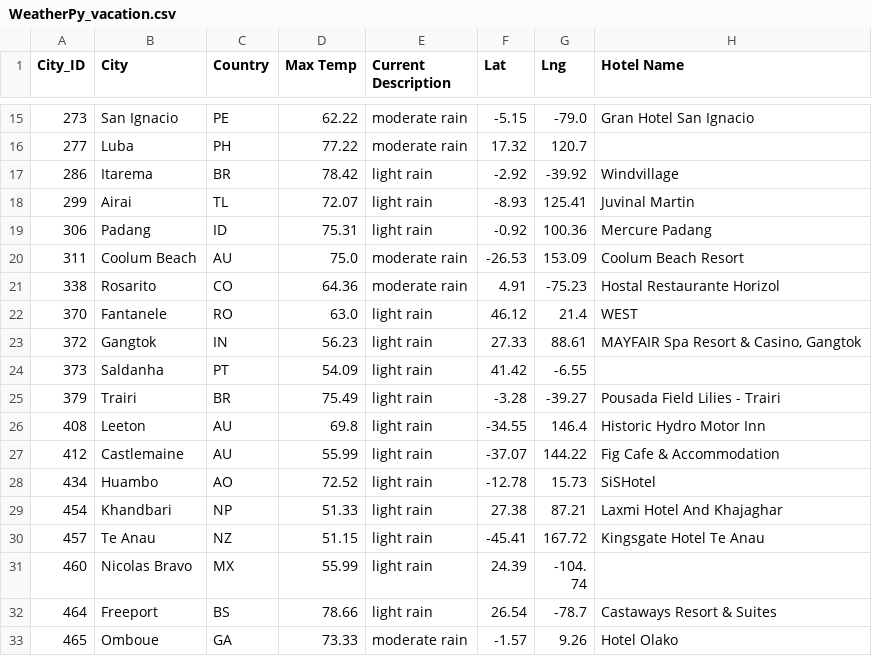
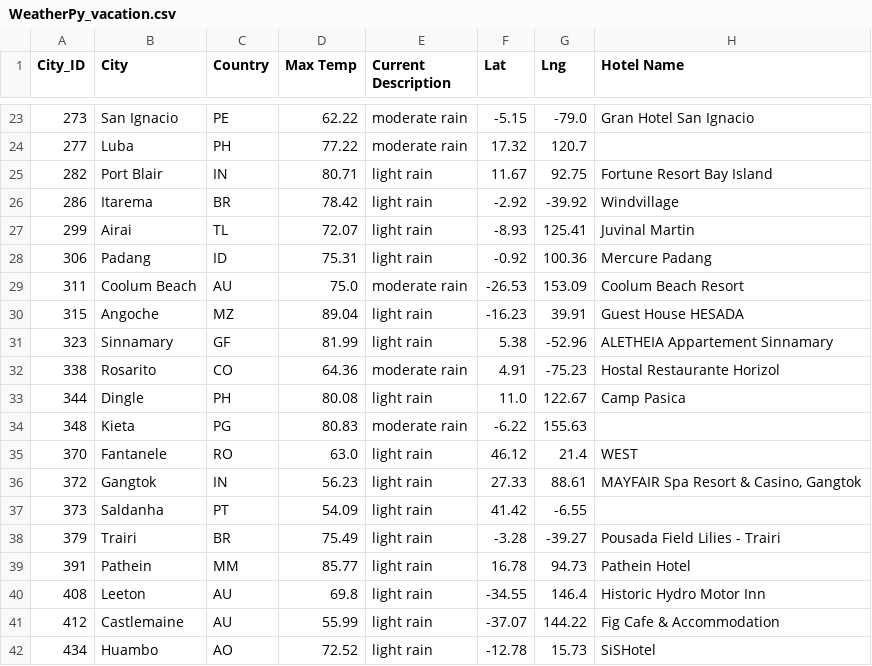
Before and after one commit to Shannon-Goddard/Goddard_Shannon_World_Weather_Analysis, a CSV file: weather_data/WeatherPy_vacation.csv, drawn as a sheet; only a part is shown, gaps mark what is left out; the shorter side is filled out with more unchanged rows; the diff covers the shown part only.

```diff
--- a/weather_data/WeatherPy_vacation.csv
+++ b/weather_data/WeatherPy_vacation.csv
@@ -16,2 +24,3 @@ City_ID,City,Country,Max Temp,Current Description,Lat,Lng,Hotel Name
 277,Luba,PH,77.22,moderate rain,17.32,120.7,
+282,Port Blair,IN,80.71,light rain,11.67,92.75,Fortune Resort Bay Island
 286,Itarema,BR,78.42,light rain,-2.92,-39.92,Windvillage
@@ -20,3 +29,7 @@ City_ID,City,Country,Max Temp,Current Description,Lat,Lng,Hotel Name
 311,Coolum Beach,AU,75.0,moderate rain,-26.53,153.09,Coolum Beach Resort
+315,Angoche,MZ,89.04,light rain,-16.23,39.91,Guest House HESADA
+323,Sinnamary,GF,81.99,light rain,5.38,-52.96,ALETHEIA Appartement Sinnamary
 338,Rosarito,CO,64.36,moderate rain,4.91,-75.23,Hostal Restaurante Horizol
+344,Dingle,PH,80.08,light rain,11.0,122.67,Camp Pasica
+348,Kieta,PG,80.83,moderate rain,-6.22,155.63,
 370,Fantanele,RO,63.0,light rain,46.12,21.4,WEST
@@ -25,2 +38,3 @@ City_ID,City,Country,Max Temp,Current Description,Lat,Lng,Hotel Name
 379,Trairi,BR,75.49,light rain,-3.28,-39.27,Pousada Field Lilies - Trairi
+391,Pathein,MM,85.77,light rain,16.78,94.73,Pathein Hotel
 408,Leeton,AU,69.8,light rain,-34.55,146.4,Historic Hydro Motor Inn
```
Also changed, not shown: 9 added rows elsewhere in this file, weather_data/cities.csv, 7 other files.
